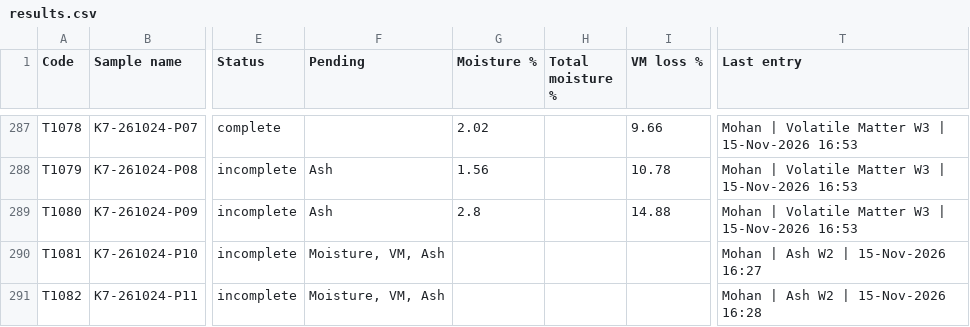
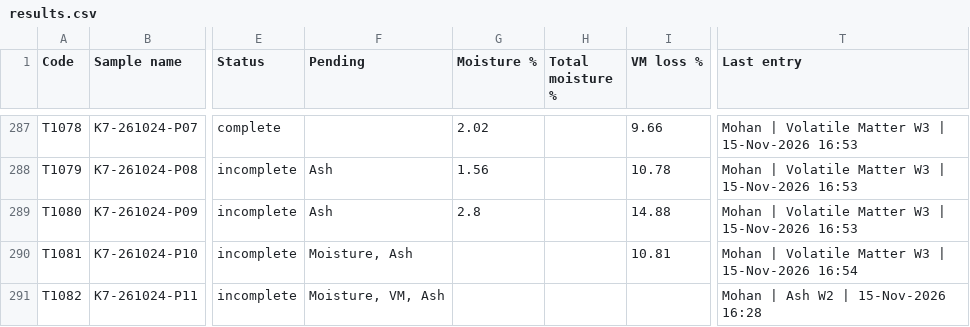
Before and after one commit to Climitra/weighing_data_QR, a CSV file: results.csv, drawn as a sheet; only a part is shown, gaps mark what is left out; the diff names each change by its address in the sheet, - before the commit and + after, or states it on an @@ line.

```diff
--- a/results.csv
+++ b/results.csv
-F290 (Pending): Moisture, VM, Ash
+F290 (Pending): Moisture, Ash
-I290 (VM loss %): (empty)
+I290 (VM loss %): 10.81
-T290 (Last entry): Mohan | Ash W2 | 15-Nov-2026 16:27
+T290 (Last entry): Mohan | Volatile Matter W3 | 15-Nov-2026 16:54
```
Also changed, not shown: 1 other file.
